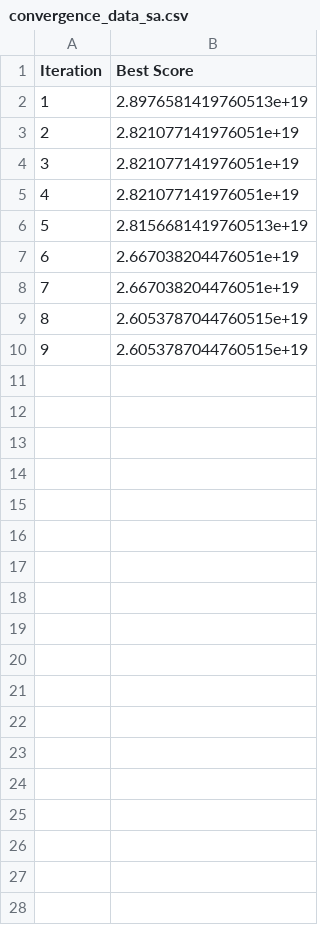
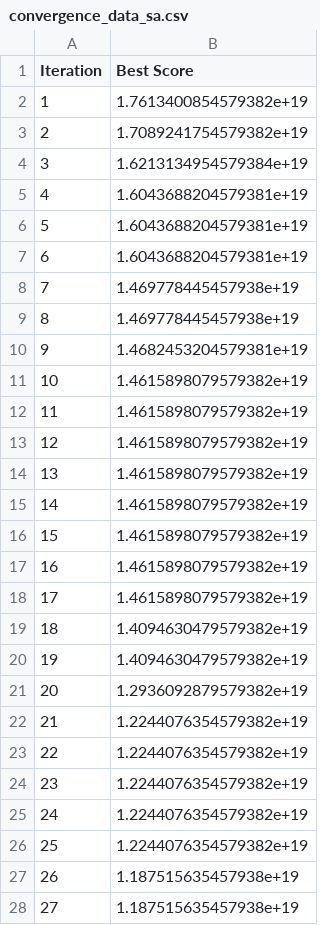
Before and after one commit to KeitAB1/streamlit-hello, a CSV file: result/ConvergenceData/convergence_data_sa.csv, drawn as a sheet; only a part is shown; the diff covers the shown part only.

```diff
--- a/result/ConvergenceData/convergence_data_sa.csv
+++ b/result/ConvergenceData/convergence_data_sa.csv
@@ -1,10 +1,28 @@
 Iteration,Best Score
-1,2.8976581419760513e+19
-2,2.821077141976051e+19
-3,2.821077141976051e+19
-4,2.821077141976051e+19
-5,2.8156681419760513e+19
-6,2.667038204476051e+19
-7,2.667038204476051e+19
-8,2.6053787044760515e+19
-9,2.6053787044760515e+19
+1,1.7613400854579382e+19
+2,1.7089241754579382e+19
+3,1.6213134954579384e+19
+4,1.6043688204579381e+19
+5,1.6043688204579381e+19
+6,1.6043688204579381e+19
+7,1.469778445457938e+19
+8,1.469778445457938e+19
+9,1.4682453204579381e+19
+10,1.4615898079579382e+19
+11,1.4615898079579382e+19
+12,1.4615898079579382e+19
+13,1.4615898079579382e+19
+14,1.4615898079579382e+19
+15,1.4615898079579382e+19
+16,1.4615898079579382e+19
+17,1.4615898079579382e+19
+18,1.4094630479579382e+19
+19,1.4094630479579382e+19
+20,1.2936092879579382e+19
+21,1.2244076354579382e+19
+22,1.2244076354579382e+19
+23,1.2244076354579382e+19
+24,1.2244076354579382e+19
+25,1.2244076354579382e+19
+26,1.187515635457938e+19
+27,1.187515635457938e+19
```
Also changed, not shown: 30 added rows elsewhere in this file, result/final_stack_distribution/final_stack_distribution_height_ga.csv, result/final_stack_distribution/final_stack_distribution_height_sa.csv, 7 other files.
